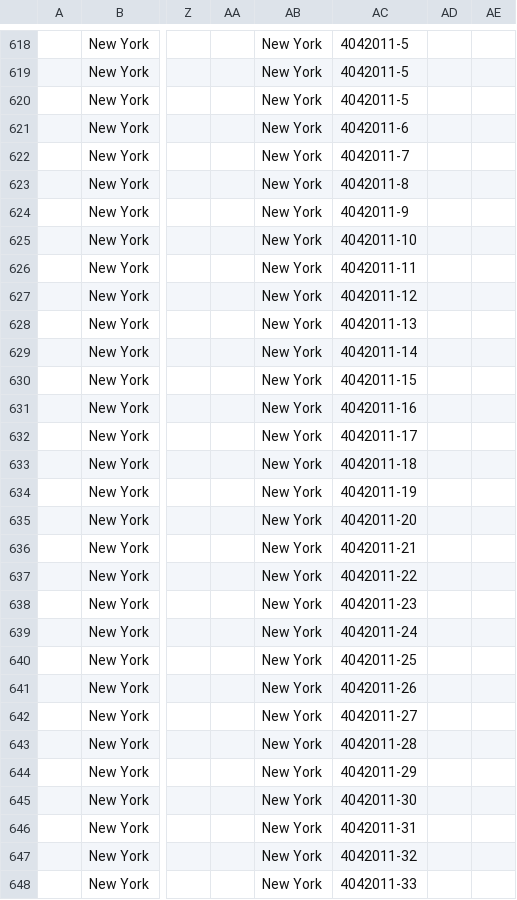
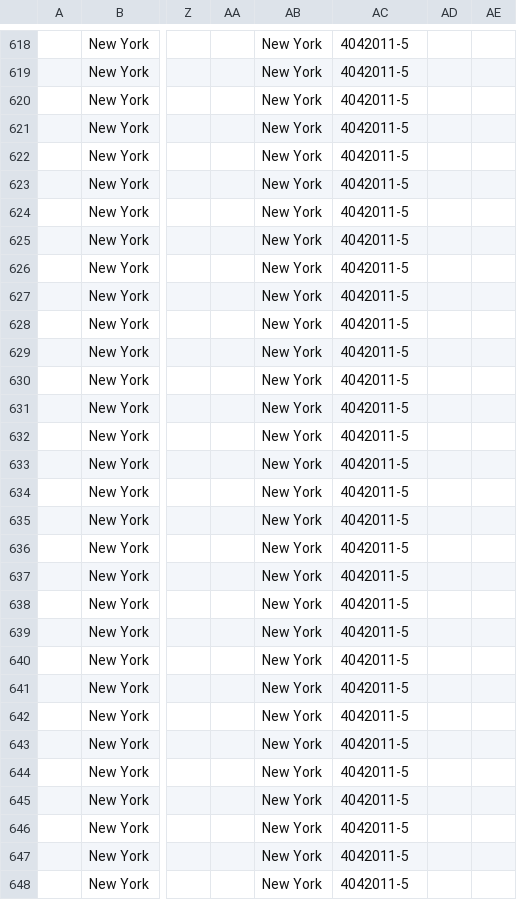
Before and after one commit to slub/exhibition-live, a CSV file: manifestation/exhibition/import/Konvolut_NewYork_2024-07-14.csv, drawn as a sheet; only a part is shown, gaps mark what is left out; the diff covers the shown part only; the diff names each change by its address in the sheet, - before the commit and + after, or states it on an @@ line.

Commit message:
create prisma schema within its manifestation

```diff
--- a/manifestation/exhibition/import/Konvolut_NewYork_2024-07-14.csv
+++ b/manifestation/exhibition/import/Konvolut_NewYork_2024-07-14.csv
-AC621: 4042011-6
+AC621: 4042011-5
-AC622: 4042011-7
+AC622: 4042011-5
-AC623: 4042011-8
+AC623: 4042011-5
-AC624: 4042011-9
+AC624: 4042011-5
-AC625: 4042011-10
+AC625: 4042011-5
-AC626: 4042011-11
+AC626: 4042011-5
-AC627: 4042011-12
+AC627: 4042011-5
-AC628: 4042011-13
+AC628: 4042011-5
-AC629: 4042011-14
+AC629: 4042011-5
-AC630: 4042011-15
+AC630: 4042011-5
-AC631: 4042011-16
+AC631: 4042011-5
-AC632: 4042011-17
+AC632: 4042011-5
-AC633: 4042011-18
+AC633: 4042011-5
-AC634: 4042011-19
+AC634: 4042011-5
-AC635: 4042011-20
+AC635: 4042011-5
-AC636: 4042011-21
+AC636: 4042011-5
-AC637: 4042011-22
+AC637: 4042011-5
-AC638: 4042011-23
+AC638: 4042011-5
-AC639: 4042011-24
+AC639: 4042011-5
-AC640: 4042011-25
+AC640: 4042011-5
-AC641: 4042011-26
+AC641: 4042011-5
-AC642: 4042011-27
+AC642: 4042011-5
-AC643: 4042011-28
+AC643: 4042011-5
-AC644: 4042011-29
+AC644: 4042011-5
-AC645: 4042011-30
+AC645: 4042011-5
-AC646: 4042011-31
+AC646: 4042011-5
-AC647: 4042011-32
+AC647: 4042011-5
-AC648: 4042011-33
+AC648: 4042011-5
```
Also changed, not shown: 88 edited cells elsewhere in this file, 6 other files.
